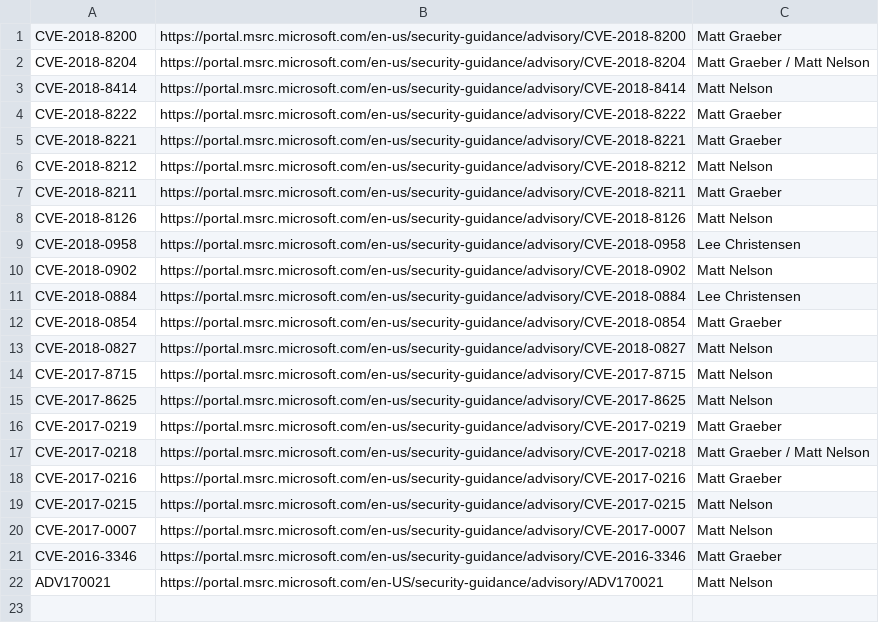
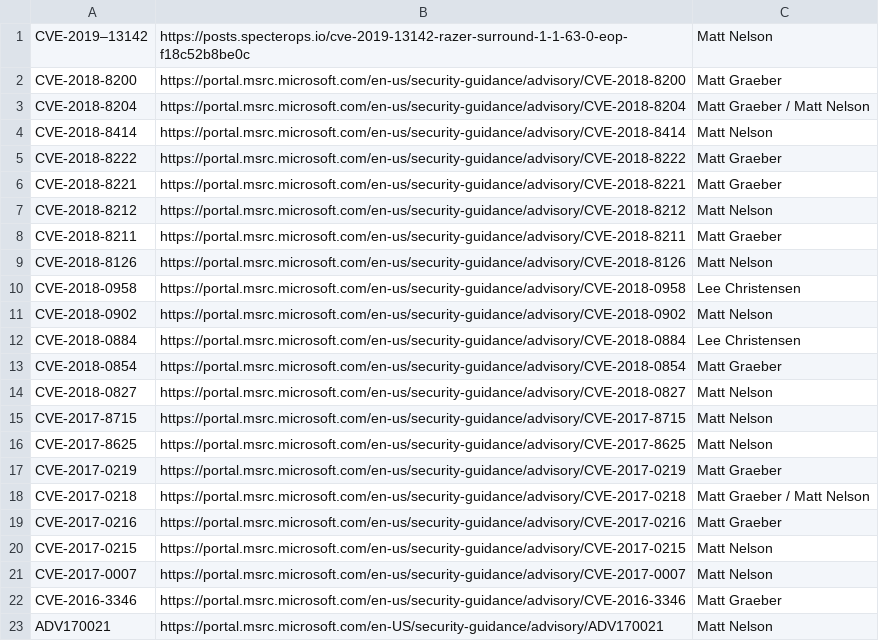
Before and after one commit to otrovanotg/chronology, a CSV file: vuln-acknowledgements.csv, drawn as a sheet.

Commit message:
Update vuln-acknowledgements.csv

```diff
--- a/vuln-acknowledgements.csv
+++ b/vuln-acknowledgements.csv
@@ -1 +1,2 @@
+CVE-2019–13142,https://posts.specterops.io/cve-2019-13142-razer-surround-1-1-63-0-eop-f18c52b8be0c,Matt Nelson
 CVE-2018-8200,https://portal.msrc.microsoft.com/en-us/security-guidance/advisory/CVE-2018-8200,Matt Graeber
```
